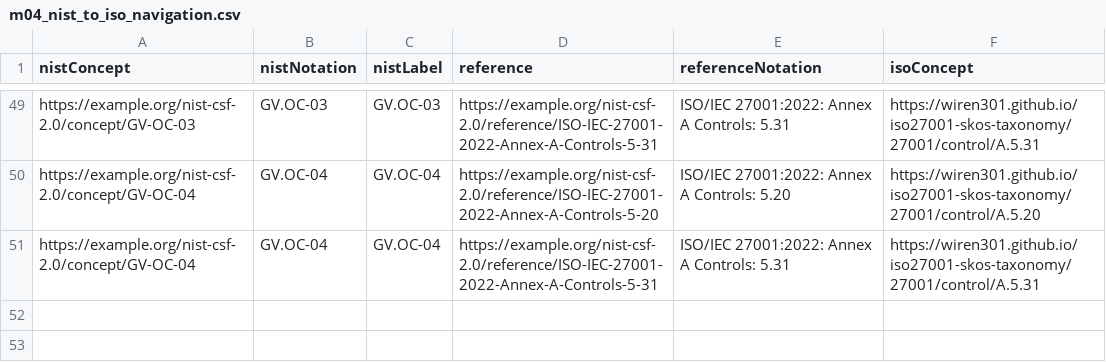
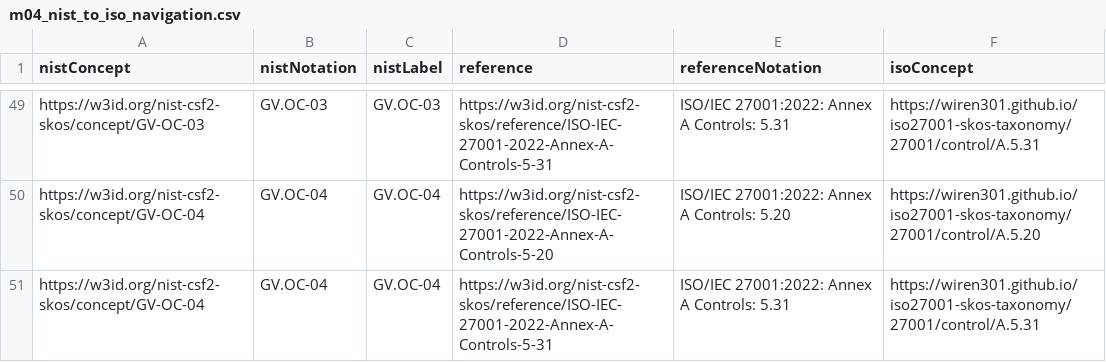
Before and after one commit to georgeturca/nistcsf2.0-skos-taxonomy, a CSV file: validation/results/srq3_mapping/m04_nist_to_iso_navigation.csv, drawn as a sheet; only a part is shown, gaps mark what is left out; the diff covers the shown part only; the diff names each change by its address in the sheet, - before the commit and + after, or states it on an @@ line.

Commit message:
Use W3ID namespace for NIST CSF 2.0 SKOS taxonomy.

```diff
--- a/validation/results/srq3_mapping/m04_nist_to_iso_navigation.csv
+++ b/validation/results/srq3_mapping/m04_nist_to_iso_navigation.csv
-A49 (nistConcept): https://example.org/nist-csf-2.0/concept/GV-OC-03
+A49 (nistConcept): https://w3id.org/nist-csf2-skos/concept/GV-OC-03
-D49 (reference): https://example.org/nist-csf-2.0/reference/ISO-IEC-27001-2022-Annex-A-Controls-5-31
+D49 (reference): https://w3id.org/nist-csf2-skos/reference/ISO-IEC-27001-2022-Annex-A-Controls-5-31
-A50:A51 (nistConcept): https://example.org/nist-csf-2.0/concept/GV-OC-04
+A50:A51 (nistConcept): https://w3id.org/nist-csf2-skos/concept/GV-OC-04
-D50 (reference): https://example.org/nist-csf-2.0/reference/ISO-IEC-27001-2022-Annex-A-Controls-5-20
+D50 (reference): https://w3id.org/nist-csf2-skos/reference/ISO-IEC-27001-2022-Annex-A-Controls-5-20
-D51 (reference): https://example.org/nist-csf-2.0/reference/ISO-IEC-27001-2022-Annex-A-Controls-5-31
+D51 (reference): https://w3id.org/nist-csf2-skos/reference/ISO-IEC-27001-2022-Annex-A-Controls-5-31
```
Also changed, not shown: 94 edited cells elsewhere in this file, validation/results/cq21_which_nist_csf_outcomes_and_references_are_relevan.csv, validation/results/cq23_which_nist_csf_outcomes_and_references_are_relevan.csv, 45 other files.
